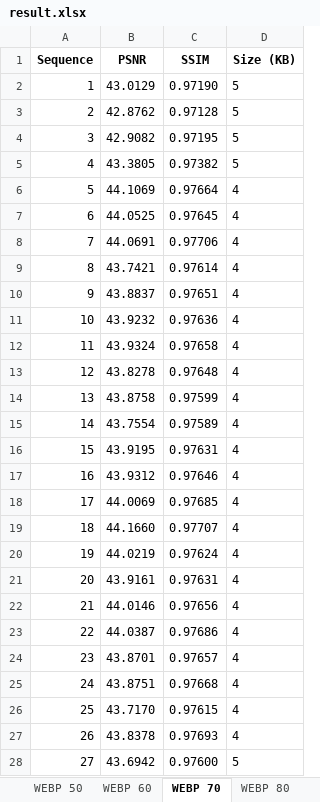
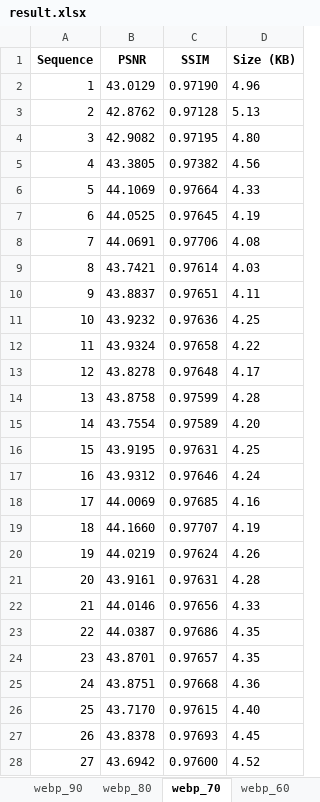
Before and after one commit to eugeneleo06/kecilin, an Excel workbook: automation/result.xlsx, sheet webp_70, drawn as a sheet; only a part is shown; values as stored, in another font and other column widths than the file's, no borders; the diff covers the shown part only; the diff names each change by its address in the sheet, - before the commit and + after, or states it on an @@ line.

```diff
--- a/automation/result.xlsx (sheet webp_70)
+++ b/automation/result.xlsx (sheet webp_70)
-sheet tab: WEBP 50
+sheet tab: webp_90
-sheet tab: WEBP 60
+sheet tab: webp_80
-sheet tab: WEBP 70
+sheet tab: webp_70
-sheet tab: WEBP 80
+sheet tab: webp_60
-D2 (Size (KB)): 5
+D2 (Size (KB)): 4.96
-D3 (Size (KB)): 5
+D3 (Size (KB)): 5.13
-D4 (Size (KB)): 5
+D4 (Size (KB)): 4.80
-D5 (Size (KB)): 5
+D5 (Size (KB)): 4.56
-D6 (Size (KB)): 4
+D6 (Size (KB)): 4.33
-D7 (Size (KB)): 4
+D7 (Size (KB)): 4.19
-D8 (Size (KB)): 4
+D8 (Size (KB)): 4.08
-D9 (Size (KB)): 4
+D9 (Size (KB)): 4.03
-D10 (Size (KB)): 4
+D10 (Size (KB)): 4.11
-D11 (Size (KB)): 4
+D11 (Size (KB)): 4.25
-D12 (Size (KB)): 4
+D12 (Size (KB)): 4.22
-D13 (Size (KB)): 4
+D13 (Size (KB)): 4.17
-D14 (Size (KB)): 4
+D14 (Size (KB)): 4.28
-D15 (Size (KB)): 4
+D15 (Size (KB)): 4.20
-D16 (Size (KB)): 4
+D16 (Size (KB)): 4.25
-D17 (Size (KB)): 4
+D17 (Size (KB)): 4.24
-D18 (Size (KB)): 4
+D18 (Size (KB)): 4.16
-D19 (Size (KB)): 4
+D19 (Size (KB)): 4.19
-D20 (Size (KB)): 4
+D20 (Size (KB)): 4.26
-D21 (Size (KB)): 4
+D21 (Size (KB)): 4.28
-D22 (Size (KB)): 4
+D22 (Size (KB)): 4.33
-D23:D24 (Size (KB)): 4
+D23:D24 (Size (KB)): 4.35
-D25 (Size (KB)): 4
+D25 (Size (KB)): 4.36
-D26 (Size (KB)): 4
+D26 (Size (KB)): 4.40
-D27 (Size (KB)): 4
+D27 (Size (KB)): 4.45
-D28 (Size (KB)): 5
+D28 (Size (KB)): 4.52
```
Also changed, not shown: 69 edited cells elsewhere in this sheet, sheet webp_80, sheet webp_60, sheet webp_50, sheet webp_90, sheet webp_100, sheet jpeg_50, 6 more sheets, other sheet tabs, 4 other files.
